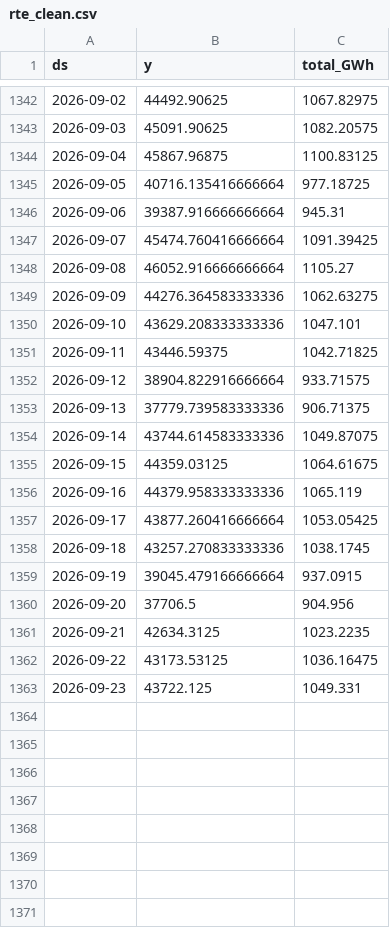
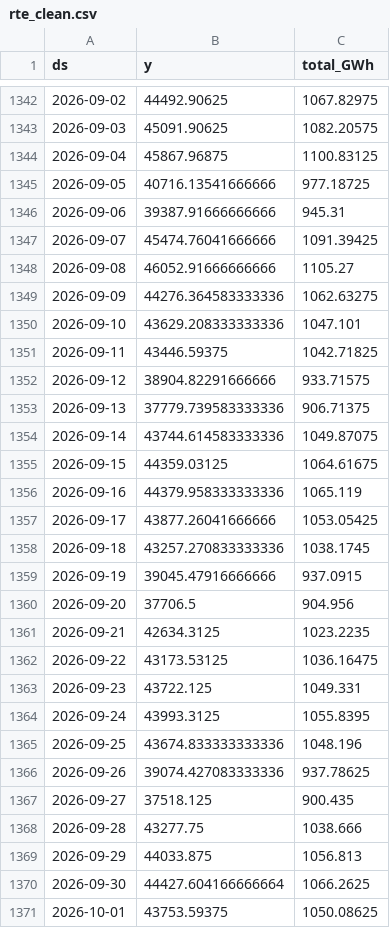
Before and after one commit to paulmoma/Prediction-Conso-Elec-France, a CSV file: data/rte_clean.csv, drawn as a sheet; only a part is shown, gaps mark what is left out; the diff covers the shown part only.

```diff
--- a/data/rte_clean.csv
+++ b/data/rte_clean.csv
@@ -1344,6 +1344,6 @@ ds,y,total_GWh
 2026-09-04,45867.96875,1100.83125
-2026-09-05,40716.135416666664,977.18725
-2026-09-06,39387.916666666664,945.31
-2026-09-07,45474.760416666664,1091.39425
-2026-09-08,46052.916666666664,1105.27
+2026-09-05,40716.13541666666,977.18725
+2026-09-06,39387.91666666666,945.31
+2026-09-07,45474.76041666666,1091.39425
+2026-09-08,46052.91666666666,1105.27
 2026-09-09,44276.364583333336,1062.63275
@@ -1351,3 +1351,3 @@ ds,y,total_GWh
 2026-09-11,43446.59375,1042.71825
-2026-09-12,38904.822916666664,933.71575
+2026-09-12,38904.82291666666,933.71575
 2026-09-13,37779.739583333336,906.71375
@@ -1356,5 +1356,5 @@ ds,y,total_GWh
 2026-09-16,44379.958333333336,1065.119
-2026-09-17,43877.260416666664,1053.05425
+2026-09-17,43877.26041666666,1053.05425
 2026-09-18,43257.270833333336,1038.1745
-2026-09-19,39045.479166666664,937.0915
+2026-09-19,39045.47916666666,937.0915
 2026-09-20,37706.5,904.956
@@ -1363 +1363,9 @@ ds,y,total_GWh
 2026-09-23,43722.125,1049.331
+2026-09-24,43993.3125,1055.8395
+2026-09-25,43674.833333333336,1048.196
+2026-09-26,39074.427083333336,937.78625
+2026-09-27,37518.125,900.435
+2026-09-28,43277.75,1038.666
+2026-09-29,44033.875,1056.813
+2026-09-30,44427.604166666664,1066.2625
+2026-10-01,43753.59375,1050.08625
```
Also changed, not shown: 1 edited cell elsewhere in this file, data/temp_forecast_log.csv, data/temp_history.csv, 4 other files.
